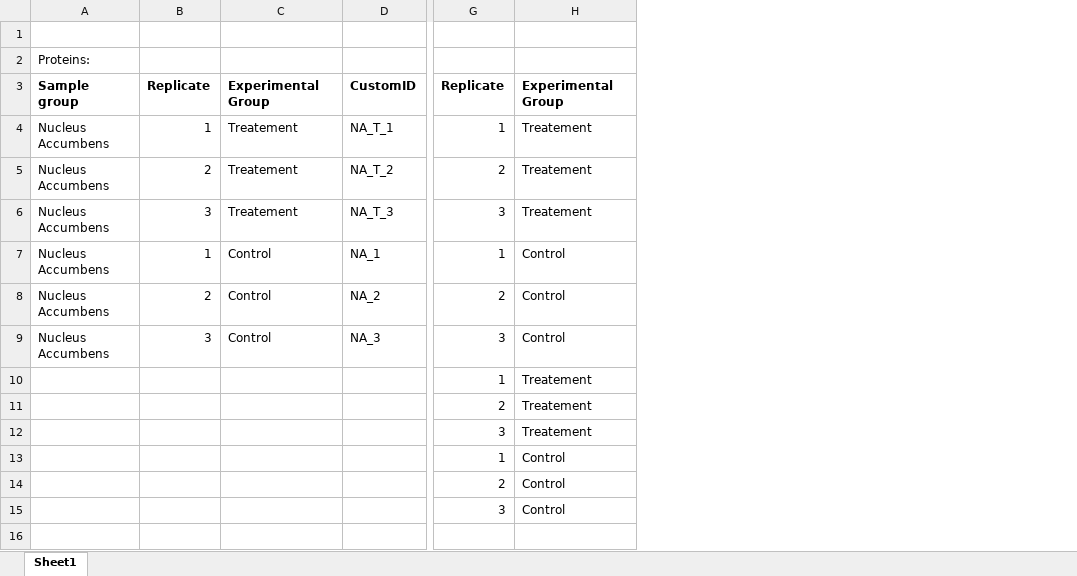
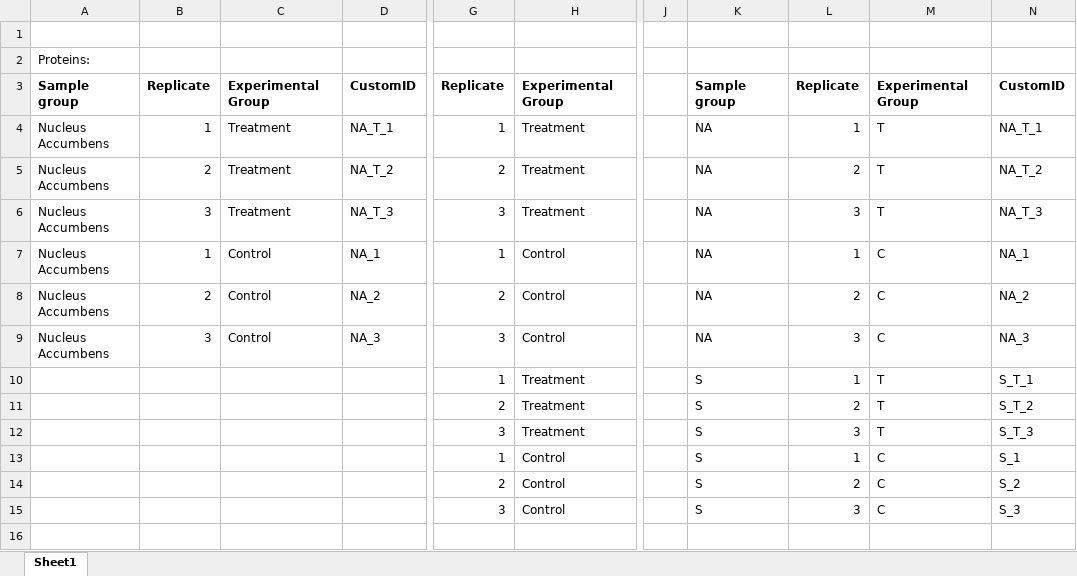
Before and after one commit to ByrumLab/PTMViz, an Excel workbook: Data/PTMViz Metadata.xlsx, sheet Sheet1, drawn as a sheet; only a part is shown, gaps mark what is left out; values as stored, in another font and other column widths than the file's, no borders; the diff names each change by its address in the sheet, - before the commit and + after, or states it on an @@ line.

```diff
--- a/Data/PTMViz Metadata.xlsx (sheet Sheet1)
+++ b/Data/PTMViz Metadata.xlsx (sheet Sheet1)
+column J, empty
+column K, rows 3-15: Sample group | NA | NA | NA | NA | NA | NA | S | S | S | S | S | S
+column L, rows 3-15: Replicate | 1 | 2 | 3 | 1 | 2 | 3 | 1 | 2 | 3 | 1 | 2 | 3
+column M, rows 3-15: Experimental Group | T | T | T | C | C | C | T | T | T | C | C | C
+column N, rows 3-15: CustomID | NA_T_1 | NA_T_2 | NA_T_3 | NA_1 | NA_2 | NA_3 | S_T_1 | S_T_2 | S_T_3 | S_1 | S_2 | S_3
-C4:C6: Treatement
+C4:C6: Treatment
-H4:H6: Treatement
+H4:H6: Treatment
-H10:H12: Treatement
+H10:H12: Treatment
```
Also changed, not shown: 3 other files.
